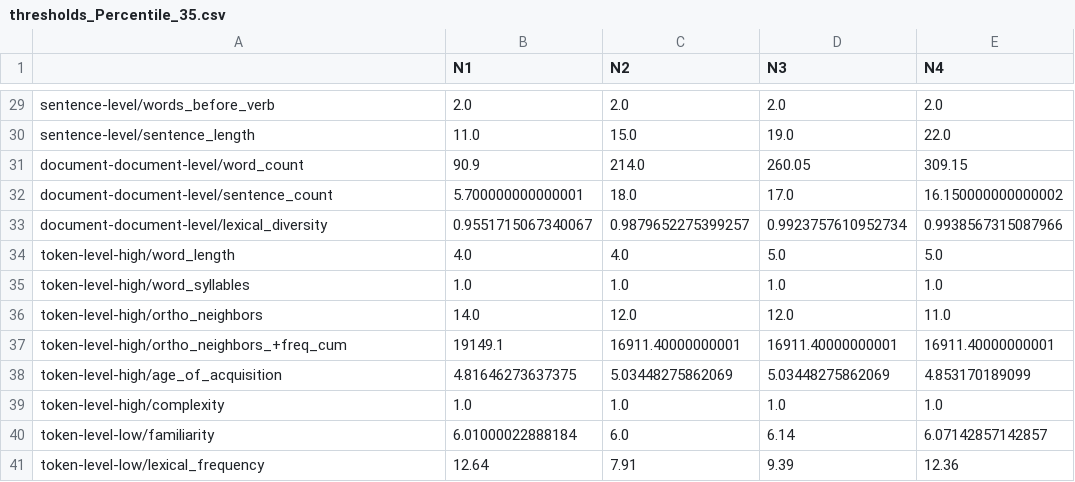
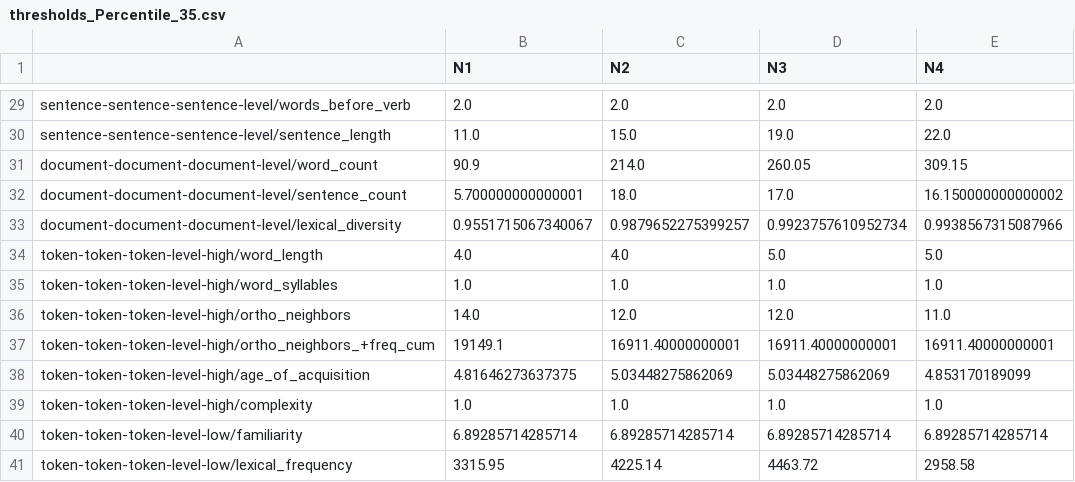
Before and after one commit to wafaAissaa/thresholds, a CSV file: results/thresholds_Percentile_35.csv, drawn as a sheet; only a part is shown, gaps mark what is left out; removed rows and columns are numbered as before the commit, all else as after; the diff covers the shown part only; the diff names each change by its address in the sheet, - before the commit and + after, or states it on an @@ line.

```diff
--- a/results/thresholds_Percentile_35.csv
+++ b/results/thresholds_Percentile_35.csv
-A29: sentence-level/words_before_verb
+A29: sentence-sentence-sentence-level/words_before_verb
-A30: sentence-level/sentence_length
+A30: sentence-sentence-sentence-level/sentence_length
-A31: document-document-level/word_count
+A31: document-document-document-level/word_count
-A32: document-document-level/sentence_count
+A32: document-document-document-level/sentence_count
-A33: document-document-level/lexical_diversity
+A33: document-document-document-level/lexical_diversity
-A34: token-level-high/word_length
+A34: token-token-token-level-high/word_length
-A35: token-level-high/word_syllables
+A35: token-token-token-level-high/word_syllables
-A36: token-level-high/ortho_neighbors
+A36: token-token-token-level-high/ortho_neighbors
-A37: token-level-high/ortho_neighbors_+freq_cum
+A37: token-token-token-level-high/ortho_neighbors_+freq_cum
-A38: token-level-high/age_of_acquisition
+A38: token-token-token-level-high/age_of_acquisition
-A39: token-level-high/complexity
+A39: token-token-token-level-high/complexity
-row 40: token-level-low/familiarity | 6.01000022888184 | 6.0 | 6.14 | 6.07142857142857
-row 41: token-level-low/lexical_frequency | 12.64 | 7.91 | 9.39 | 12.36
+row 40: token-token-token-level-low/familiarity | 6.89285714285714 | 6.89285714285714 | 6.89285714285714 | 6.89285714285714
+row 41: token-token-token-level-low/lexical_frequency | 3315.95 | 4225.14 | 4463.72 | 2958.58
```
Also changed, not shown: 27 edited cells elsewhere in this file, results/thresholds_Percentile_20.csv, results/thresholds_Percentile_25.csv, 41 other files.
